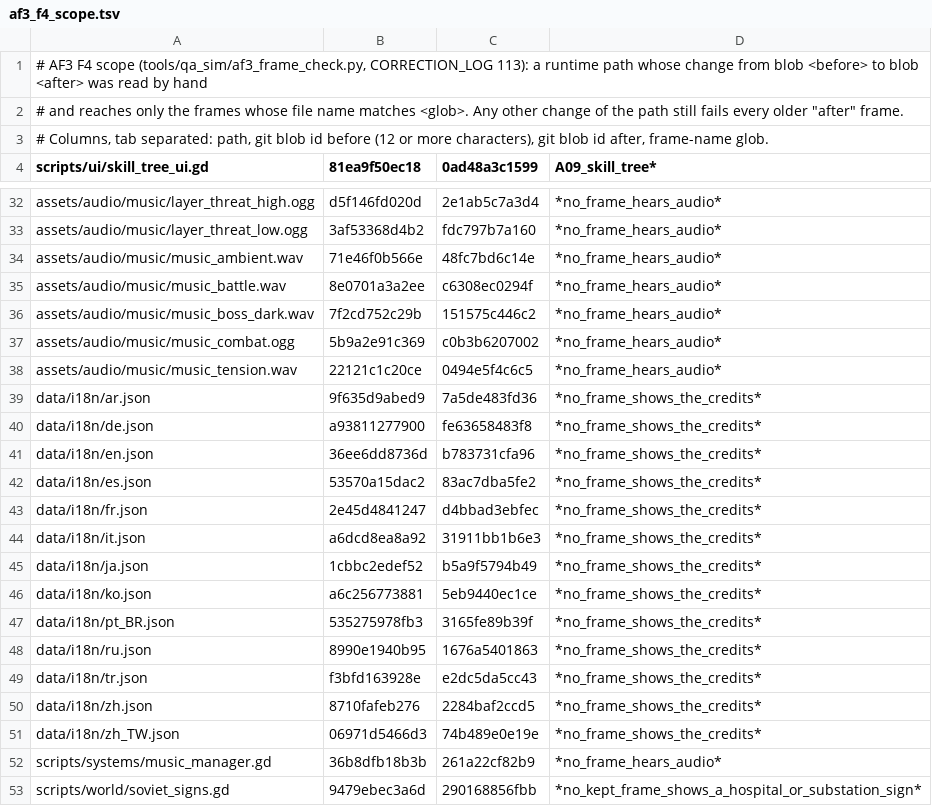
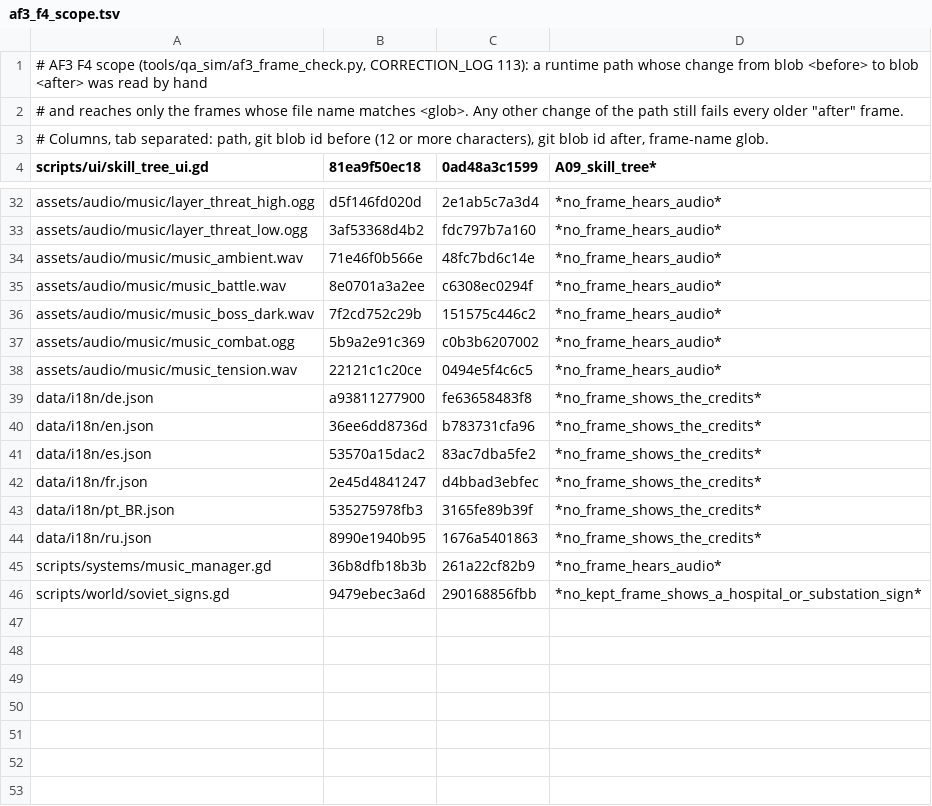
Before and after one commit to maxxxxx55555/igra, a TSV file: tools/qa_sim/af3_f4_scope.tsv, drawn as a sheet; only a part is shown, gaps mark what is left out; the diff names each change by its address in the sheet, - before the commit and + after, or states it on an @@ line.

```diff
--- a/tools/qa_sim/af3_f4_scope.tsv
+++ b/tools/qa_sim/af3_f4_scope.tsv
-row 39: data/i18n/ar.json | 9f635d9abed9 | 7a5de483fd36 | *no_frame_shows_the_credits*
-row 44: data/i18n/it.json | a6dcd8ea8a92 | 31911bb1b6e3 | *no_frame_shows_the_credits*
-row 45: data/i18n/ja.json | 1cbbc2edef52 | b5a9f5794b49 | *no_frame_shows_the_credits*
-row 46: data/i18n/ko.json | a6c256773881 | 5eb9440ec1ce | *no_frame_shows_the_credits*
-row 49: data/i18n/tr.json | f3bfd163928e | e2dc5da5cc43 | *no_frame_shows_the_credits*
-row 50: data/i18n/zh.json | 8710fafeb276 | 2284baf2ccd5 | *no_frame_shows_the_credits*
-row 51: data/i18n/zh_TW.json | 06971d5466d3 | 74b489e0e19e | *no_frame_shows_the_credits*
```
Also changed, not shown: 21 other files.
